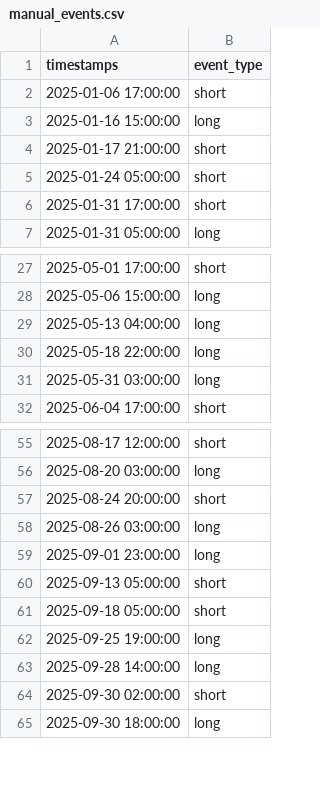
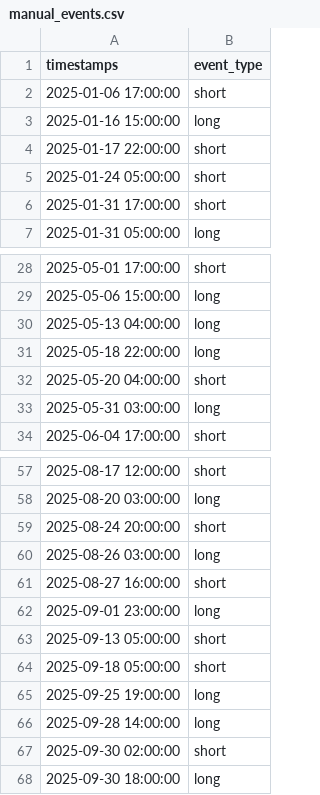
Before and after one commit to IvanG-Prog/model-breakup1.1, a CSV file: data/processed/manual_events.csv, drawn as a sheet; only a part is shown, gaps mark what is left out; the diff covers the shown part only.

```diff
--- a/data/processed/manual_events.csv
+++ b/data/processed/manual_events.csv
@@ -3,3 +3,3 @@ timestamps , event_type
 2025-01-16 15:00:00, long
-2025-01-17 21:00:00, short
+2025-01-17 22:00:00, short
 2025-01-24 05:00:00, short
@@ -30,2 +31,3 @@ timestamps , event_type
 2025-05-18 22:00:00, long
+2025-05-20 04:00:00, short
 2025-05-31 03:00:00, long
@@ -58,2 +60,3 @@ timestamps , event_type
 2025-08-26 03:00:00, long
+2025-08-27 16:00:00, short
 2025-09-01 23:00:00, long
```
Also changed, not shown: 24 added rows elsewhere in this file.
